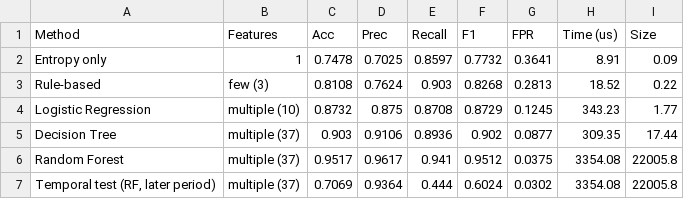
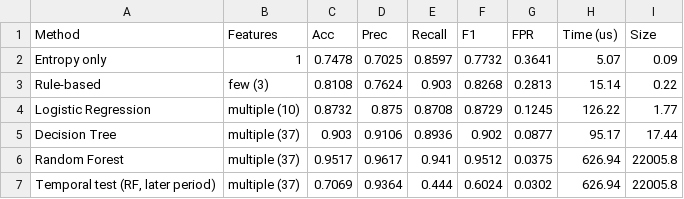
Before and after one commit to manavmk3/dga_cn, a CSV file: results/metrics.csv, drawn as a sheet.

Commit message:
results

```diff
--- a/results/metrics.csv
+++ b/results/metrics.csv
@@ -1,7 +1,7 @@
 Method,Features,Acc,Prec,Recall,F1,FPR,Time (us),Size
-Entropy only,1,0.7478,0.7025,0.8597,0.7732,0.3641,8.91,0.09
-Rule-based,few (3),0.8108,0.7624,0.903,0.8268,0.2813,18.52,0.22
-Logistic Regression,multiple (10),0.8732,0.875,0.8708,0.8729,0.1245,343.23,1.77
-Decision Tree,multiple (37),0.903,0.9106,0.8936,0.902,0.0877,309.35,17.44
-Random Forest,multiple (37),0.9517,0.9617,0.941,0.9512,0.0375,3354.08,22005.8
-"Temporal test (RF, later period)",multiple (37),0.7069,0.9364,0.444,0.6024,0.0302,3354.08,22005.8
+Entropy only,1,0.7478,0.7025,0.8597,0.7732,0.3641,5.07,0.09
+Rule-based,few (3),0.8108,0.7624,0.903,0.8268,0.2813,15.14,0.22
+Logistic Regression,multiple (10),0.8732,0.875,0.8708,0.8729,0.1245,126.22,1.77
+Decision Tree,multiple (37),0.903,0.9106,0.8936,0.902,0.0877,95.17,17.44
+Random Forest,multiple (37),0.9517,0.9617,0.941,0.9512,0.0375,626.94,22005.8
+"Temporal test (RF, later period)",multiple (37),0.7069,0.9364,0.444,0.6024,0.0302,626.94,22005.8
```
Also changed, not shown: results/temporal_results.csv, 5 other files.
